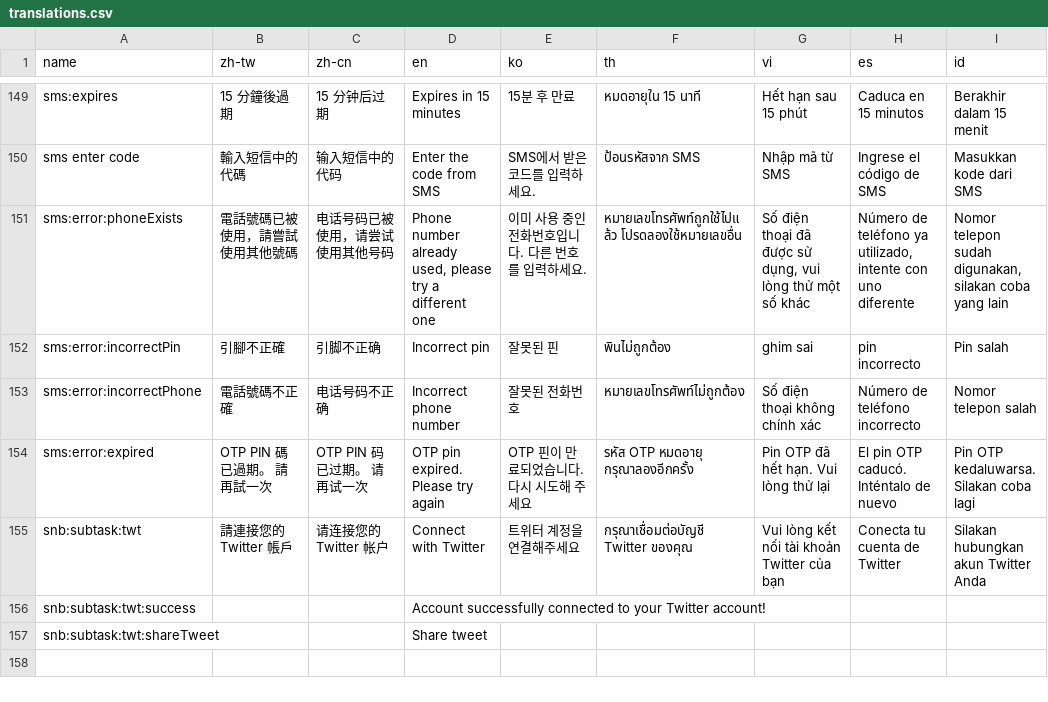
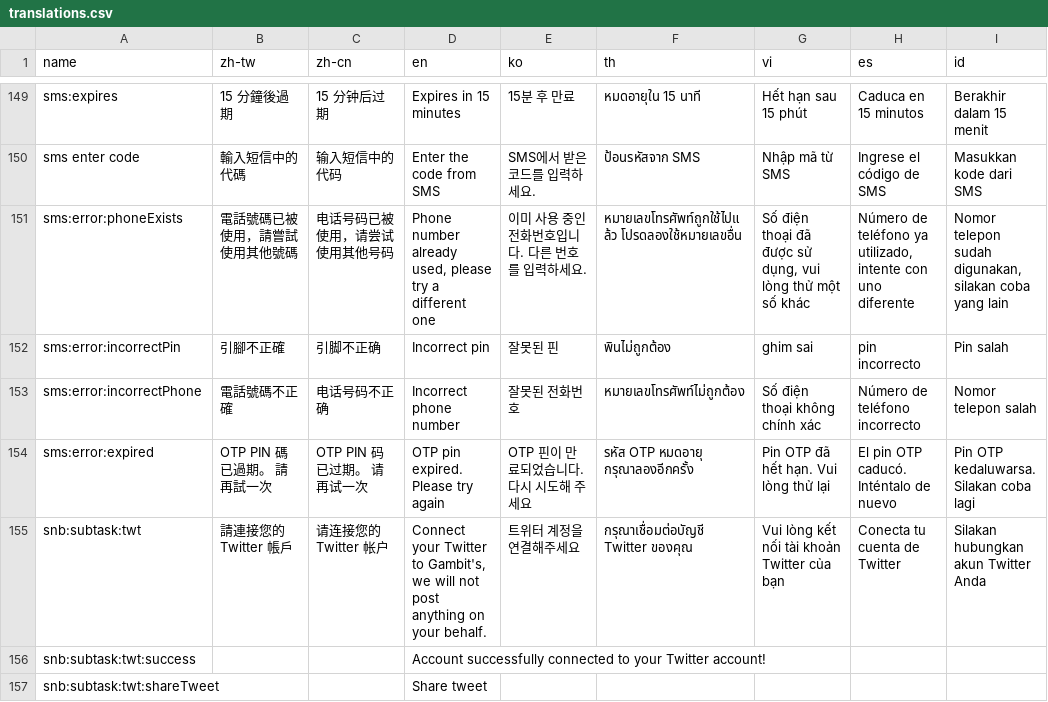
Before and after one commit to yaozakai/gambits, a CSV file: static/csv/translations.csv, drawn as a sheet; only a part is shown, gaps mark what is left out; the diff names each change by its address in the sheet, - before the commit and + after, or states it on an @@ line.

Commit message:
forget about using Twitter, | UI changes

```diff
--- a/static/csv/translations.csv
+++ b/static/csv/translations.csv
-D155 (en): Connect with Twitter
+D155 (en): Connect your Twitter to Gambit's, we will not post anything on your behalf.
```
Also changed, not shown: 13 other files.
